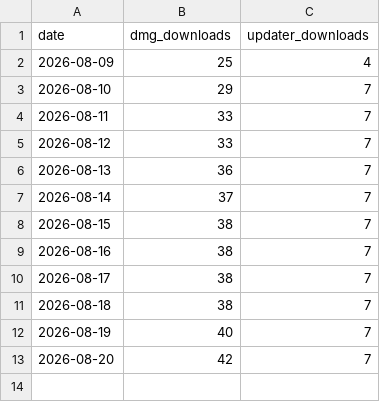
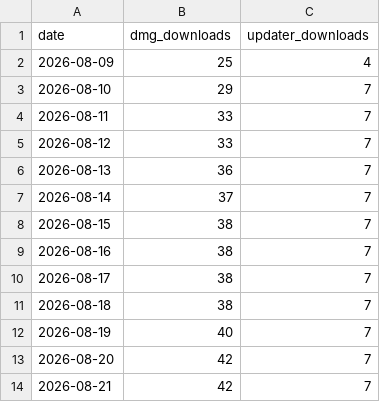
Before and after one commit to Vetromar/releases, a CSV file: stats/downloads.csv, drawn as a sheet.

```diff
--- a/stats/downloads.csv
+++ b/stats/downloads.csv
@@ -13 +13,2 @@ date,dmg_downloads,updater_downloads
 2026-08-20,42,7
+2026-08-21,42,7
```
